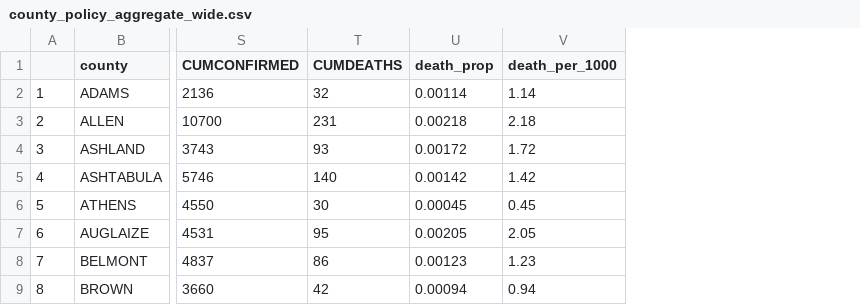
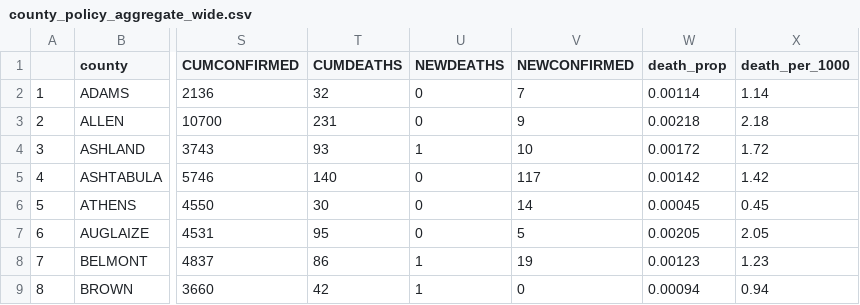
Before and after one commit to alexazhu/36726-PIGHT-COVID, a CSV file: Processed Data/county_policy_aggregate_wide.csv, drawn as a sheet; only a part is shown, gaps mark what is left out; the diff names each change by its address in the sheet, - before the commit and + after, or states it on an @@ line.

```diff
--- a/Processed Data/county_policy_aggregate_wide.csv
+++ b/Processed Data/county_policy_aggregate_wide.csv
+column U (NEWDEATHS), rows 2-9: 0 | 0 | 1 | 0 | 0 | 0 | 1 | 1
+column V (NEWCONFIRMED), rows 2-9: 7 | 9 | 10 | 117 | 14 | 5 | 19 | 0
```
Also changed, not shown: 1 other file.
